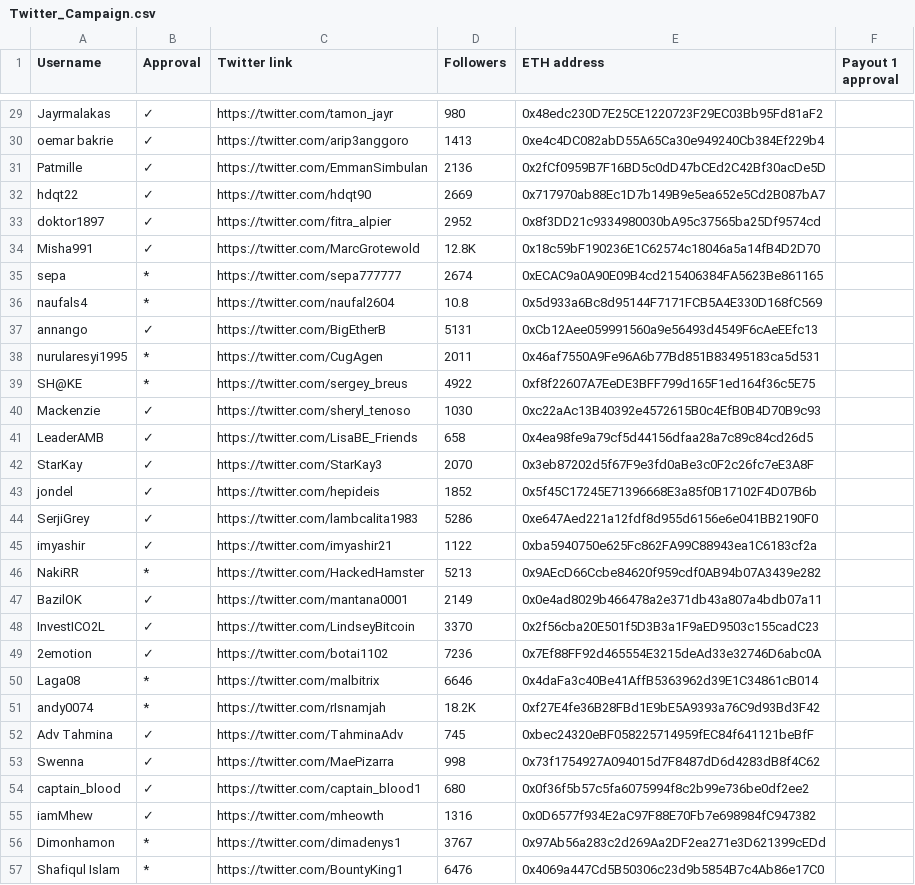
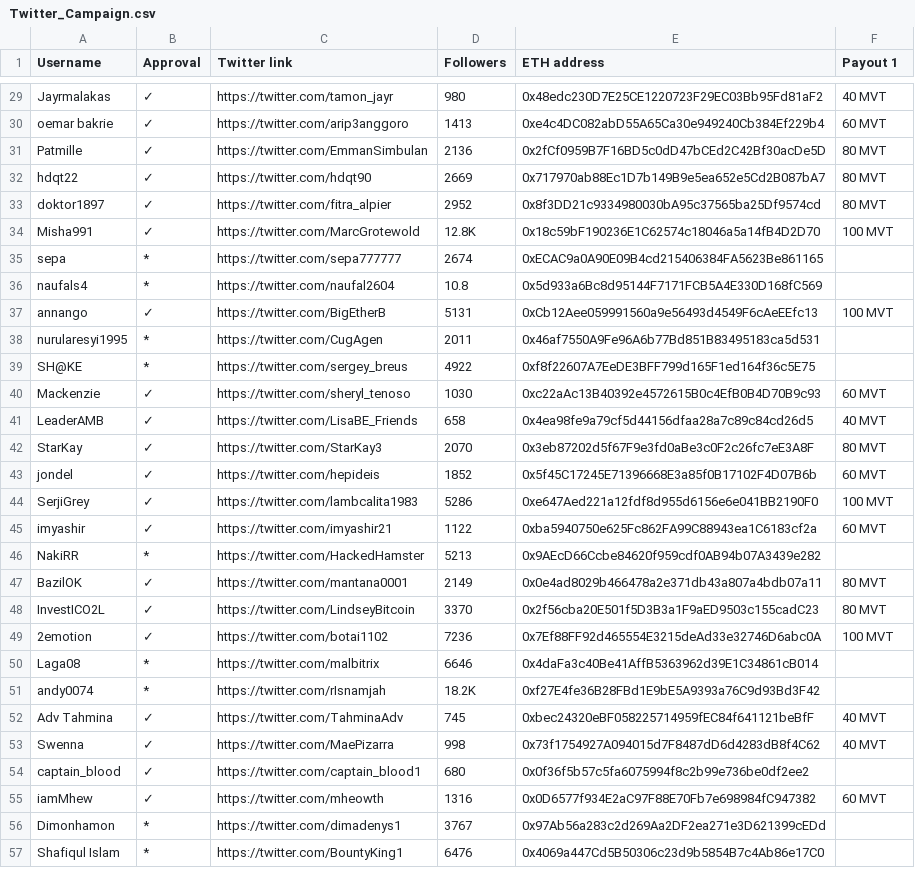
Before and after one commit to MovementDAO/Bounties, a CSV file: Twitter_Campaign.csv, drawn as a sheet; only a part is shown, gaps mark what is left out; the diff covers the shown part only; the diff names each change by its address in the sheet, - before the commit and + after, or states it on an @@ line.

```diff
--- a/Twitter_Campaign.csv
+++ b/Twitter_Campaign.csv
-F1: Payout 1 approval
+F1: Payout 1
-F29 (Payout 1): (empty)
+F29 (Payout 1): 40 MVT
-F30 (Payout 1): (empty)
+F30 (Payout 1): 60 MVT
-F31:F33 (Payout 1): (empty)
+F31:F33 (Payout 1): 80 MVT
-F34 (Payout 1): (empty)
+F34 (Payout 1): 100 MVT
-F37 (Payout 1): (empty)
+F37 (Payout 1): 100 MVT
-F40 (Payout 1): (empty)
+F40 (Payout 1): 60 MVT
-F41 (Payout 1): (empty)
+F41 (Payout 1): 40 MVT
-F42 (Payout 1): (empty)
+F42 (Payout 1): 80 MVT
-F43 (Payout 1): (empty)
+F43 (Payout 1): 60 MVT
-F44 (Payout 1): (empty)
+F44 (Payout 1): 100 MVT
-F45 (Payout 1): (empty)
+F45 (Payout 1): 60 MVT
-F47:F48 (Payout 1): (empty)
+F47:F48 (Payout 1): 80 MVT
-F49 (Payout 1): (empty)
+F49 (Payout 1): 100 MVT
-F52:F53 (Payout 1): (empty)
+F52:F53 (Payout 1): 40 MVT
-F55 (Payout 1): (empty)
+F55 (Payout 1): 60 MVT
```
Also changed, not shown: 76 edited cells elsewhere in this file.
